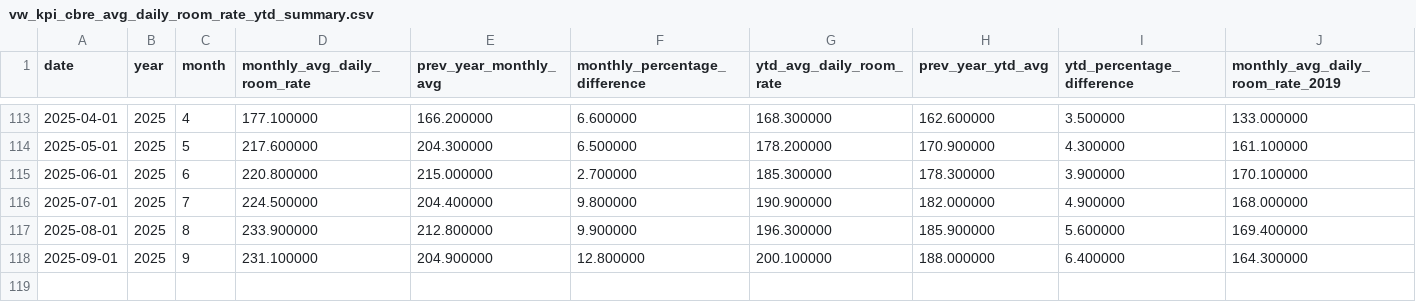
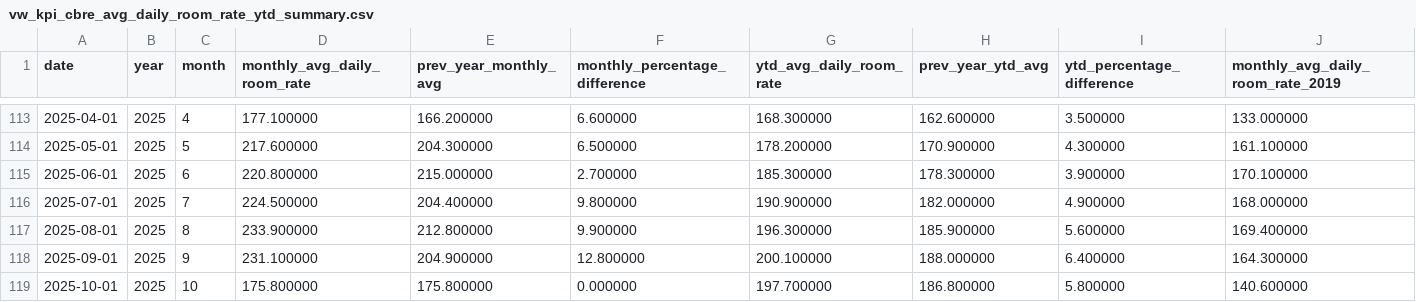
Before and after one commit to ytgov/tourism-indicators, a CSV file: data/vw_kpi_cbre_avg_daily_room_rate_ytd_summary.csv, drawn as a sheet; only a part is shown, gaps mark what is left out; rows hold the shown columns only; the diff names each change by its address in the sheet, - before the commit and + after, or states it on an @@ line.

Commit message:
Update exported data

```diff
--- a/data/vw_kpi_cbre_avg_daily_room_rate_ytd_summary.csv
+++ b/data/vw_kpi_cbre_avg_daily_room_rate_ytd_summary.csv
+row 119: 2025-10-01 | 2025 | 10 | 175.800000 | 175.800000 | 0.000000 | 197.700000 | 186.800000 | 5.800000 | 140.600000
```
Also changed, not shown: data/vw_bc_vehicle_arrivals_by_license_plate.csv, data/vw_bc_yearly_border_crossings_by_continent.csv, 10 other files.
